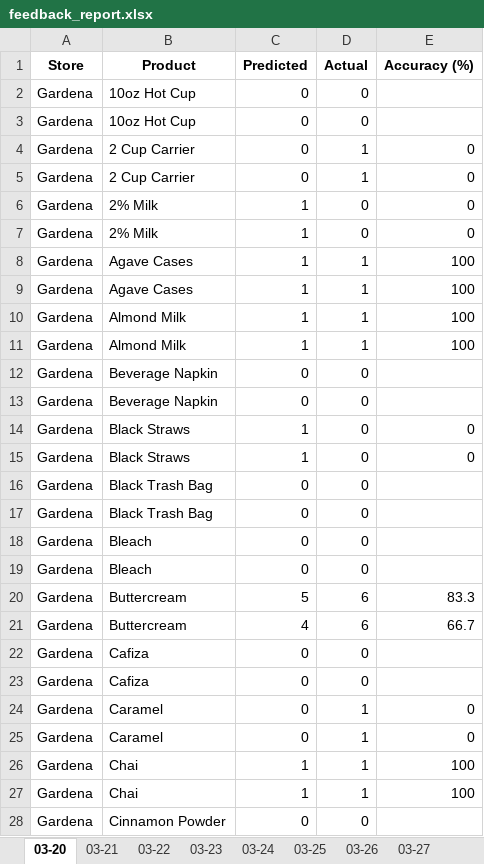
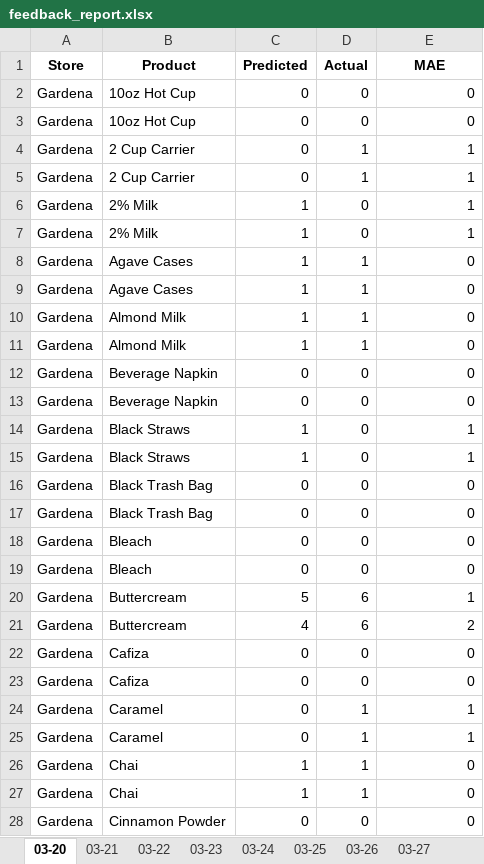
Before and after one commit to YeemsCoffee/inventoryprediction, an Excel workbook: output/feedback_report.xlsx, sheet 03-20, drawn as a sheet; only a part is shown; values as stored, in another font and other column widths than the file's, no borders; the diff covers the shown part only; the diff names each change by its address in the sheet, - before the commit and + after, or states it on an @@ line.

```diff
--- a/output/feedback_report.xlsx (sheet 03-20)
+++ b/output/feedback_report.xlsx (sheet 03-20)
-E1: Accuracy (%)
+E1: MAE
-E2:E3 (MAE): (empty)
+E2:E3 (MAE): 0
-E4:E7 (MAE): 0
+E4:E7 (MAE): 1
-E8:E11 (MAE): 100
+E8:E11 (MAE): 0
-E12:E13 (MAE): (empty)
+E12:E13 (MAE): 0
-E14:E15 (MAE): 0
+E14:E15 (MAE): 1
-E16:E19 (MAE): (empty)
+E16:E19 (MAE): 0
-E20 (MAE): 83.3
+E20 (MAE): 1
-E21 (MAE): 66.7
+E21 (MAE): 2
-E22:E23 (MAE): (empty)
+E22:E23 (MAE): 0
-E24:E25 (MAE): 0
+E24:E25 (MAE): 1
-E26:E27 (MAE): 100
+E26:E27 (MAE): 0
-E28 (MAE): (empty)
+E28 (MAE): 0
```
Also changed, not shown: 249 edited cells elsewhere in this sheet, sheet 03-27, sheet 03-29, sheet 03-22, sheet 03-25, sheet 03-26, sheet 03-28, 12 more sheets, 1 other file.
